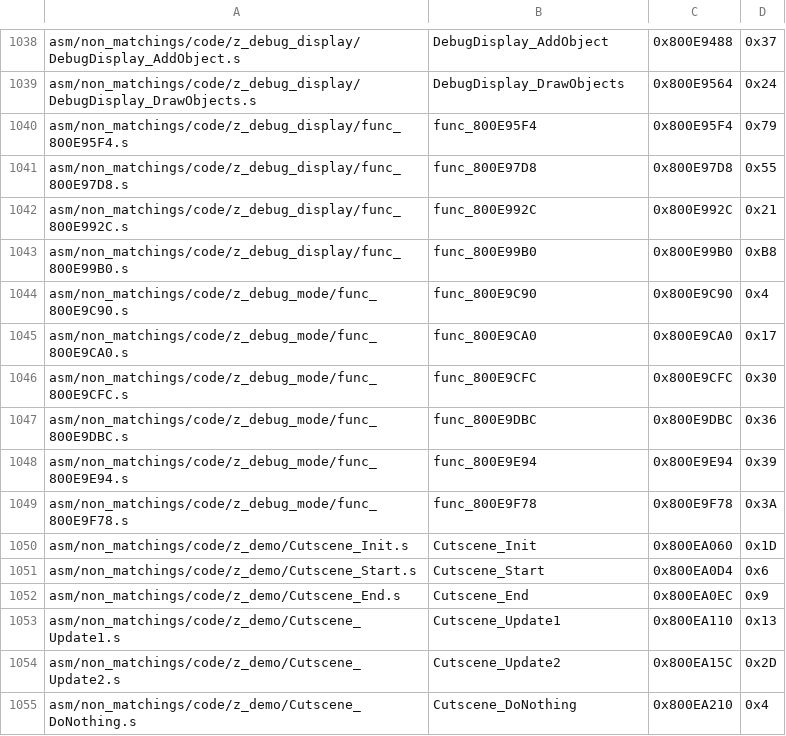
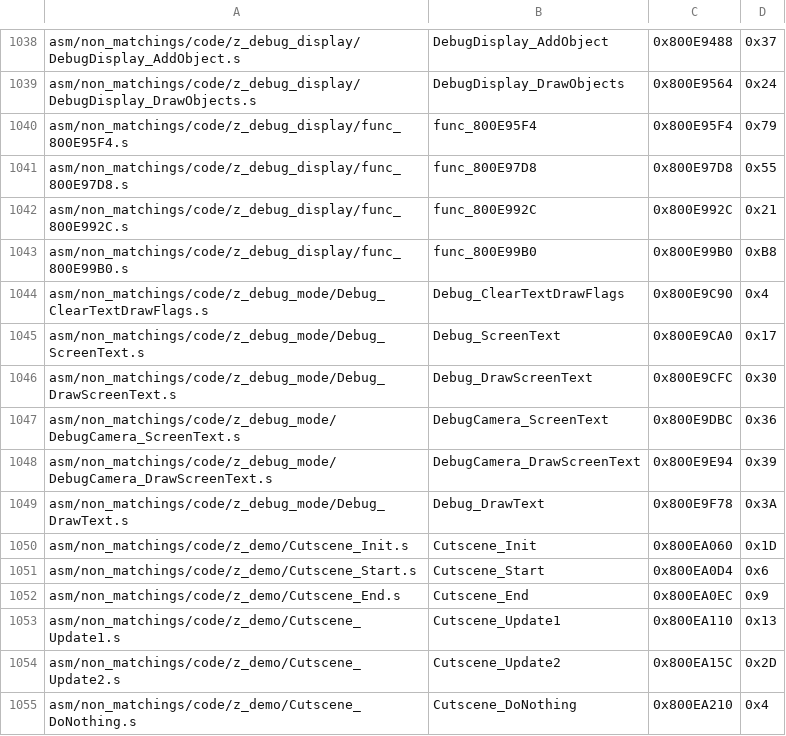
Before and after one commit to swunderly/2ship2harkinian-Android, a CSV file: tools/sizes/code_functions.csv, drawn as a sheet; only a part is shown, gaps mark what is left out.

Commit message:
Debug mode (#1185)
* OK

* Docs

* PR

* Format

* Update include/z64debug_display.h

Co-authored-by: engineer124 <47598039+engineer124@users.noreply.github.com>

* Update include/z64debug_display.h

Co-authored-by: engineer124 <47598039+engineer124@users.noreply.github.com>

---------

Co-authored-by: engineer124 <47598039+engineer124@users.noreply.github.com>

```diff
--- a/tools/sizes/code_functions.csv
+++ b/tools/sizes/code_functions.csv
@@ -1043,8 +1043,8 @@ asm/non_matchings/code/z_debug_display/func_800E992C.s,func_800E992C,0x800E992C,
 asm/non_matchings/code/z_debug_display/func_800E99B0.s,func_800E99B0,0x800E99B0,0xB8
-asm/non_matchings/code/z_debug_mode/func_800E9C90.s,func_800E9C90,0x800E9C90,0x4
-asm/non_matchings/code/z_debug_mode/func_800E9CA0.s,func_800E9CA0,0x800E9CA0,0x17
-asm/non_matchings/code/z_debug_mode/func_800E9CFC.s,func_800E9CFC,0x800E9CFC,0x30
-asm/non_matchings/code/z_debug_mode/func_800E9DBC.s,func_800E9DBC,0x800E9DBC,0x36
-asm/non_matchings/code/z_debug_mode/func_800E9E94.s,func_800E9E94,0x800E9E94,0x39
-asm/non_matchings/code/z_debug_mode/func_800E9F78.s,func_800E9F78,0x800E9F78,0x3A
+asm/non_matchings/code/z_debug_mode/Debug_ClearTextDrawFlags.s,Debug_ClearTextDrawFlags,0x800E9C90,0x4
+asm/non_matchings/code/z_debug_mode/Debug_ScreenText.s,Debug_ScreenText,0x800E9CA0,0x17
+asm/non_matchings/code/z_debug_mode/Debug_DrawScreenText.s,Debug_DrawScreenText,0x800E9CFC,0x30
+asm/non_matchings/code/z_debug_mode/DebugCamera_ScreenText.s,DebugCamera_ScreenText,0x800E9DBC,0x36
+asm/non_matchings/code/z_debug_mode/DebugCamera_DrawScreenText.s,DebugCamera_DrawScreenText,0x800E9E94,0x39
+asm/non_matchings/code/z_debug_mode/Debug_DrawText.s,Debug_DrawText,0x800E9F78,0x3A
 asm/non_matchings/code/z_demo/Cutscene_Init.s,Cutscene_Init,0x800EA060,0x1D
```
Also changed, not shown: 12 other files.
